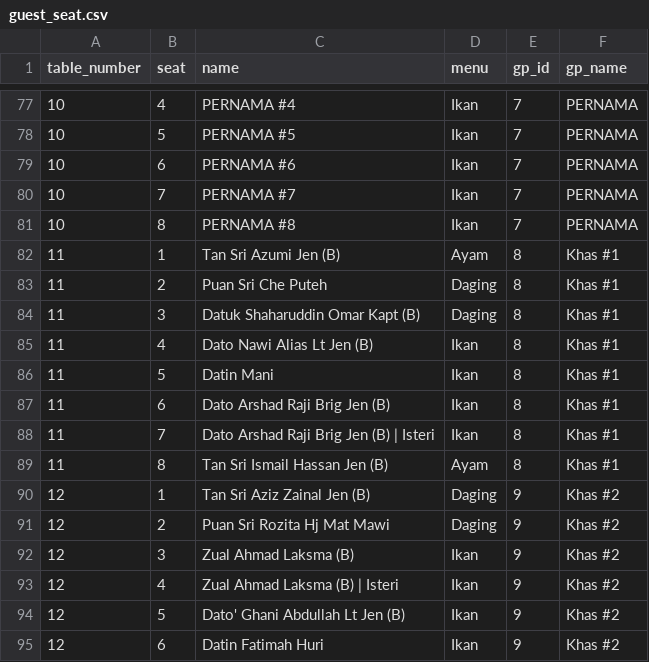
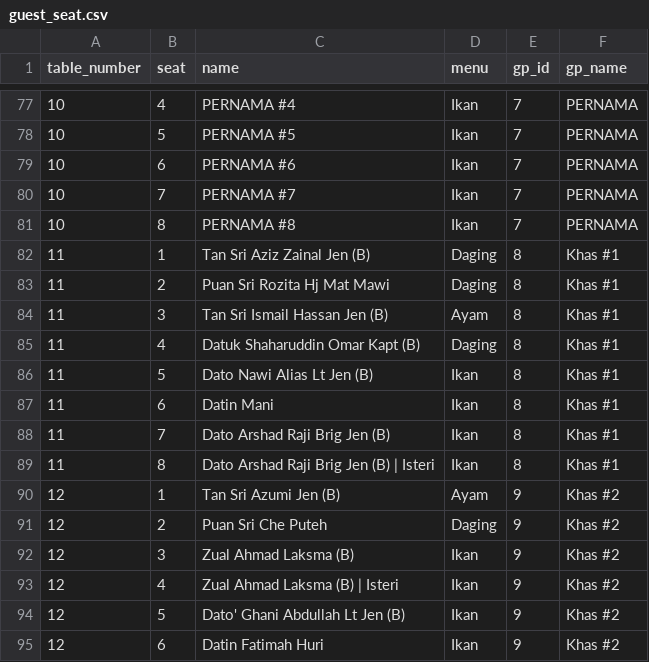
Before and after one commit to hamdanyc/mmmr, a CSV file: guest_seat.csv, drawn as a sheet; only a part is shown, gaps mark what is left out.

Commit message:
Swap Khas  #1 Khas #2

```diff
--- a/guest_seat.csv
+++ b/guest_seat.csv
@@ -81,12 +81,12 @@ table_number,seat,name,menu,gp_id,gp_name
 10,8,PERNAMA #8,Ikan,7,PERNAMA
-11,1,Tan Sri Azumi Jen (B),Ayam,8,Khas #1
-11,2,Puan Sri Che Puteh,Daging,8,Khas #1
-11,3,Datuk Shaharuddin Omar Kapt (B),Daging,8,Khas #1
-11,4,Dato Nawi Alias Lt Jen (B),Ikan,8,Khas #1
-11,5,Datin Mani,Ikan,8,Khas #1
-11,6,Dato Arshad Raji Brig Jen (B),Ikan,8,Khas #1
-11,7,Dato Arshad Raji Brig Jen (B) | Isteri,Ikan,8,Khas #1
-11,8,Tan Sri Ismail Hassan Jen (B),Ayam,8,Khas #1
-12,1,Tan Sri Aziz Zainal Jen (B),Daging,9,Khas #2
-12,2,Puan Sri Rozita Hj Mat Mawi,Daging,9,Khas #2
+11,1,Tan Sri Aziz Zainal Jen (B),Daging,8,Khas #1
+11,2,Puan Sri Rozita Hj Mat Mawi,Daging,8,Khas #1
+11,3,Tan Sri Ismail Hassan Jen (B),Ayam,8,Khas #1
+11,4,Datuk Shaharuddin Omar Kapt (B),Daging,8,Khas #1
+11,5,Dato Nawi Alias Lt Jen (B),Ikan,8,Khas #1
+11,6,Datin Mani,Ikan,8,Khas #1
+11,7,Dato Arshad Raji Brig Jen (B),Ikan,8,Khas #1
+11,8,Dato Arshad Raji Brig Jen (B) | Isteri,Ikan,8,Khas #1
+12,1,Tan Sri Azumi Jen (B),Ayam,9,Khas #2
+12,2,Puan Sri Che Puteh,Daging,9,Khas #2
 12,3,Zual Ahmad Laksma (B),Ikan,9,Khas #2
```
